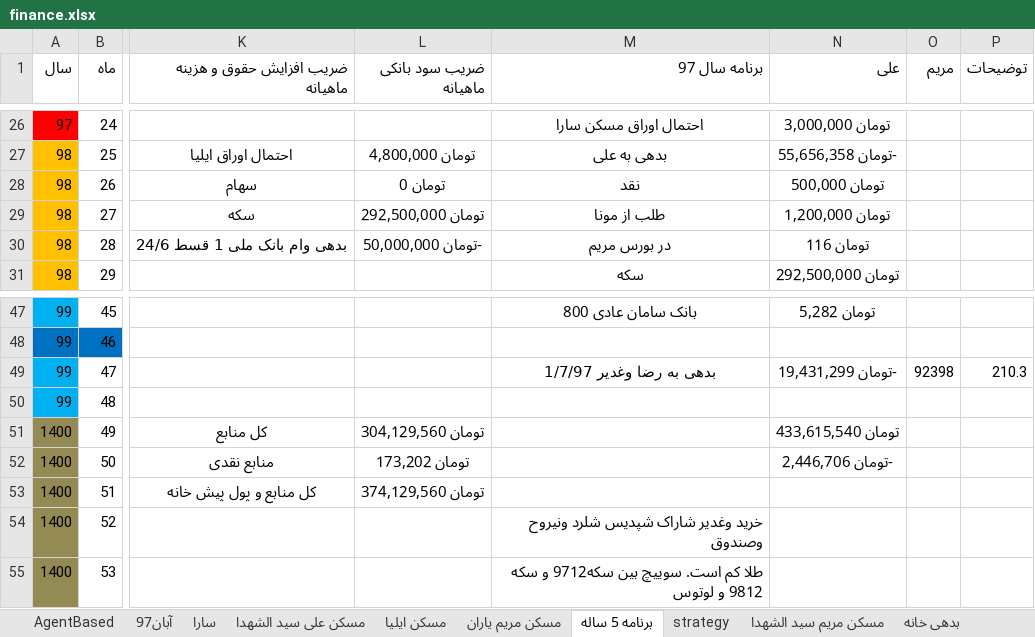
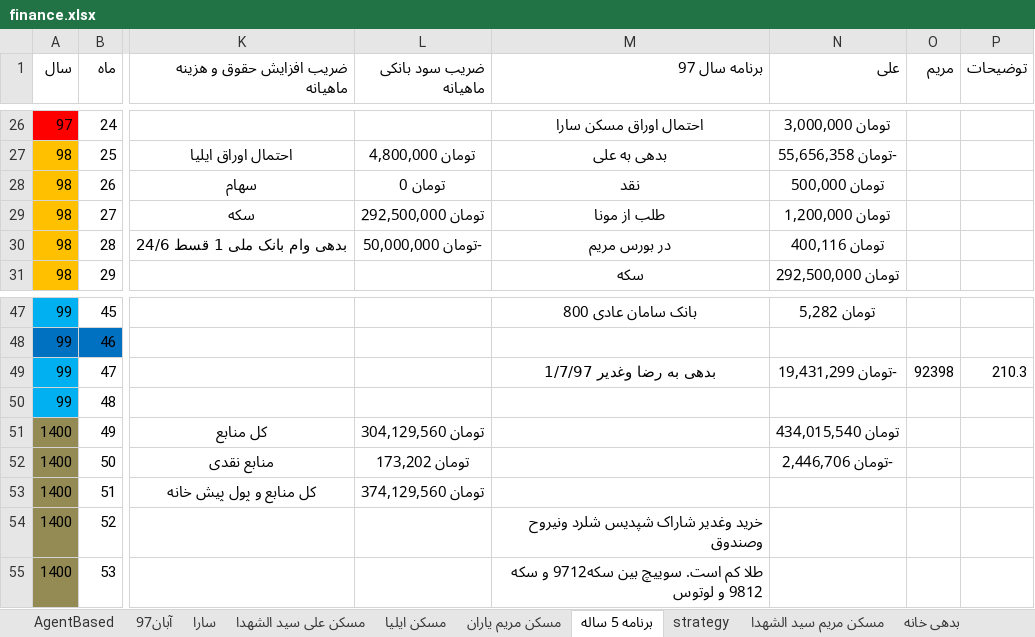
Before and after one commit to ali61n60/AudioDemo, an Excel workbook: AudioDemo/finance/finance.xlsx, sheet برنامه 5 ساله, drawn as a sheet; only a part is shown, gaps mark what is left out; values as stored, in another font and other column widths than the file's, no borders; conditional formats not drawn; the diff names each change by its address in the sheet, - before the commit and + after, or states it on an @@ line.

Commit message:
6/8/97

```diff
--- a/AudioDemo/finance/finance.xlsx (sheet برنامه 5 ساله)
+++ b/AudioDemo/finance/finance.xlsx (sheet برنامه 5 ساله)
-N30 (علی): تومان 116
+N30 (علی): تومان 400,116
-N51 (علی): تومان 433,615,540
+N51 (علی): تومان 434,015,540
```
